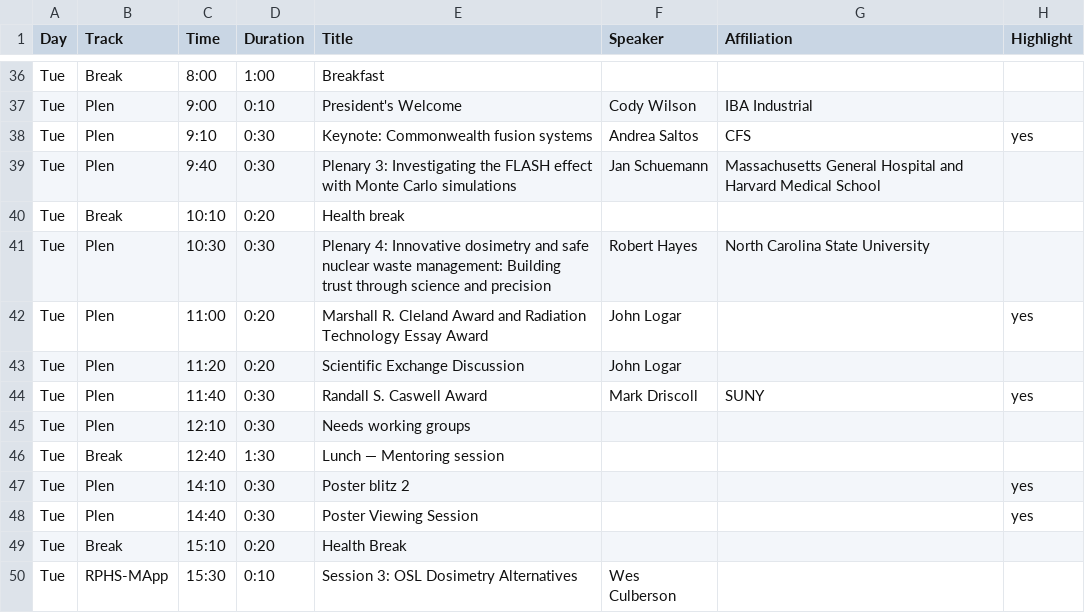
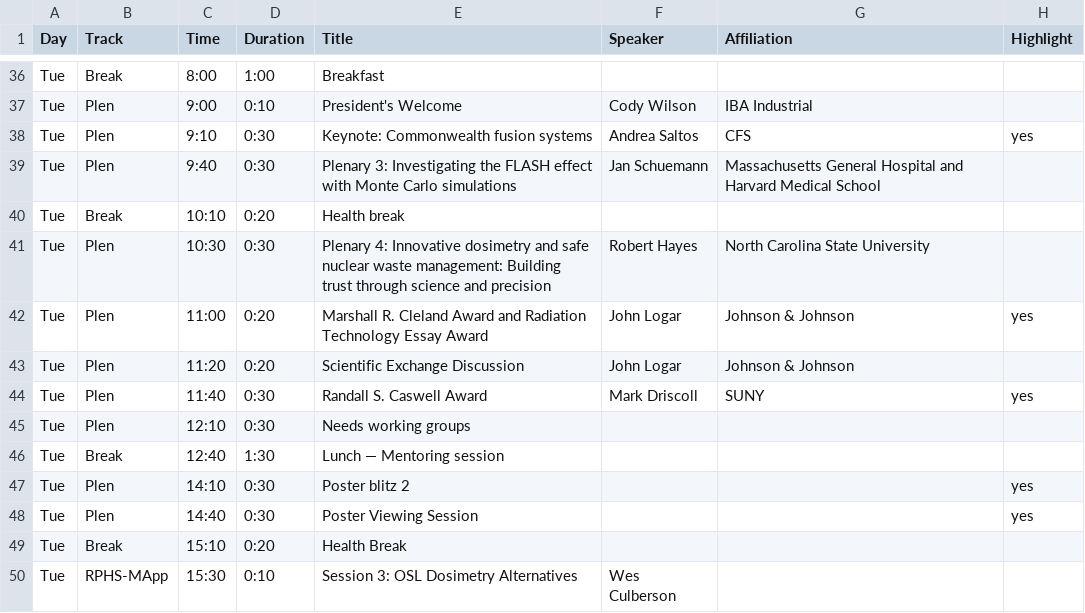
Before and after one commit to cirms-org/2026, a CSV file: schedule/schedule.csv, drawn as a sheet; only a part is shown, gaps mark what is left out.

Commit message:
Add affiliation johnson & johnson for John Logar

```diff
--- a/schedule/schedule.csv
+++ b/schedule/schedule.csv
@@ -41,4 +41,4 @@ Tue,Break,10:10,0:20,Health break,,,
 Tue,Plen,10:30,0:30,Plenary 4: Innovative dosimetry and safe nuclear waste management: Building trust through science and precision,Robert Hayes,North Carolina State University,
-Tue,Plen,11:00,0:20,Marshall R. Cleland Award and Radiation Technology Essay Award,John Logar,,yes
-Tue,Plen,11:20,0:20,Scientific Exchange Discussion,John Logar,,
+Tue,Plen,11:00,0:20,Marshall R. Cleland Award and Radiation Technology Essay Award,John Logar,Johnson & Johnson,yes
+Tue,Plen,11:20,0:20,Scientific Exchange Discussion,John Logar,Johnson & Johnson,
 Tue,Plen,11:40,0:30,Randall S. Caswell Award,Mark Driscoll,SUNY,yes
```
